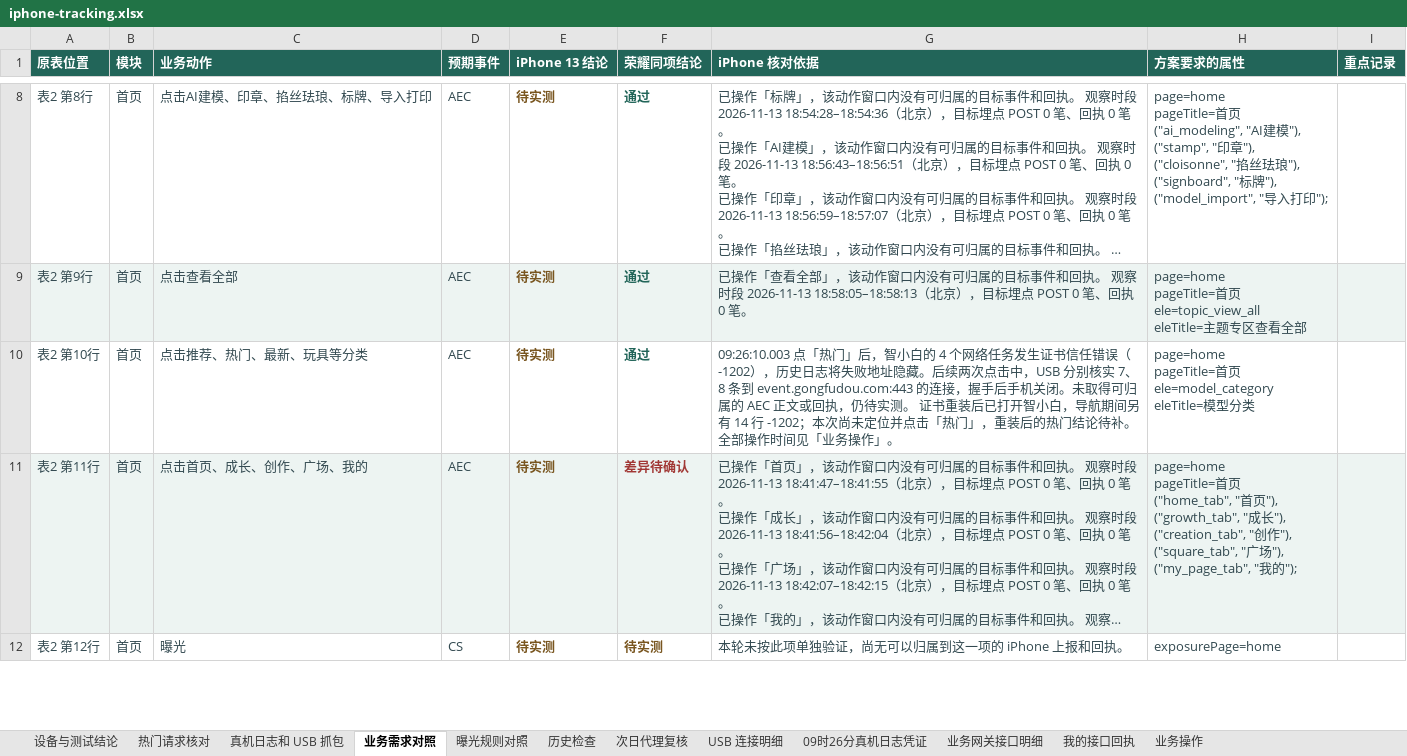
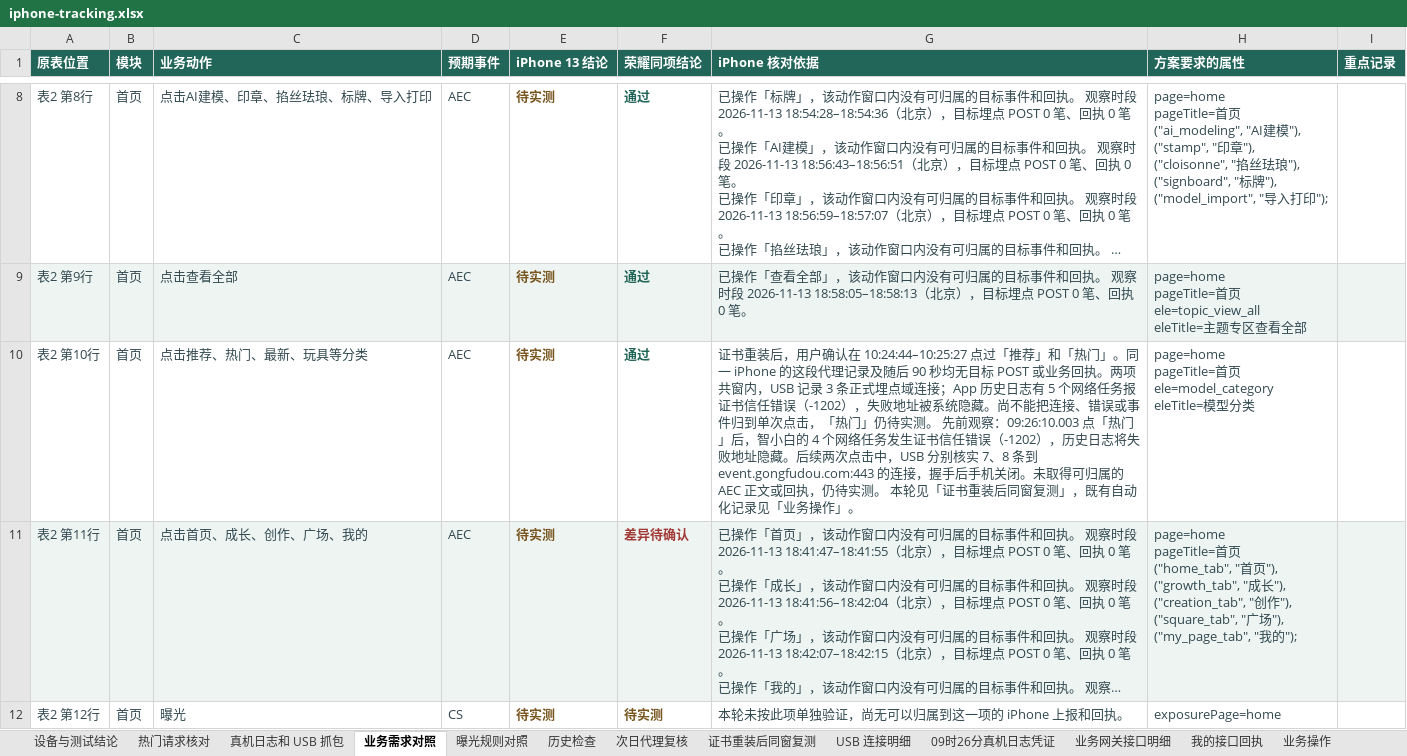
Before and after one commit to wwenchuang/gfd-test-platform, an Excel workbook: task_server/assets/tracking/iphone-tracking.xlsx, sheet 业务需求对照, drawn as a sheet; only a part is shown, gaps mark what is left out; long unchanged cells end in …; values as stored, in another font and other column widths than the file's, no borders; the diff names each change by its address in the sheet, - before the commit and + after, or states it on an @@ line.

Commit message:
补充荣耀作品卡实测和 iPhone 重装证书后的分类抓包证据

```diff
--- a/task_server/assets/tracking/iphone-tracking.xlsx (sheet 业务需求对照)
+++ b/task_server/assets/tracking/iphone-tracking.xlsx (sheet 业务需求对照)
+sheet tab: 证书重装后同窗复测
-G10 (iPhone 核对依据): 09:26:10.003 点「热门」后，智小白的 4 个网络任务发生证书信任错误（-1202），历史日志将失败地址隐藏。后续两次点击中，USB 分别核实 7、8 条到 event.gongfudou.com:443 的连接，握手后手机关闭。未取得可归属的 AEC 正文或回执，仍待实测。 证书重装后已打开智小白，导航期间另有 14 行 -1202；本次尚未定位并点击「热门」，重装后的热门结论待补。 全部操作时间见「业务…
+G10 (iPhone 核对依据): 证书重装后，用户确认在 10:24:44–10:25:27 点过「推荐」和「热门」。同一 iPhone 的这段代理记录及随后 90 秒均无目标 POST 或业务回执。两项共窗内，USB 记录 3 条正式埋点域连接；App 历史日志有 5 个网络任务报证书信任错误（-1202），失败地址被系统隐藏。尚不能把连接、错误或事件归到单次点击，「热门」仍待实测。 先前观察：09:26:10.003 点「热门」后，智小白的 4 个网络任务发生证书信任错误（-1202），历史日志将失败地址隐藏。后续两次点击中，USB 分别核实 7、8 条到 event.gongfudou.com:443 的连接，握手后手机关闭。未取得可归属的 AEC 正文或回执，仍待实测。 本轮见「证书重装后同窗复测」，既有自动化记录见「业务…
```
Also changed, not shown: sheet USB 连接明细, sheet 热门请求核对, sheet 真机日志和 USB 抓包, sheet 设备与测试结论, charts or pictures, task_server/assets/tracking/honor-pending.xlsx, 3 other files.
